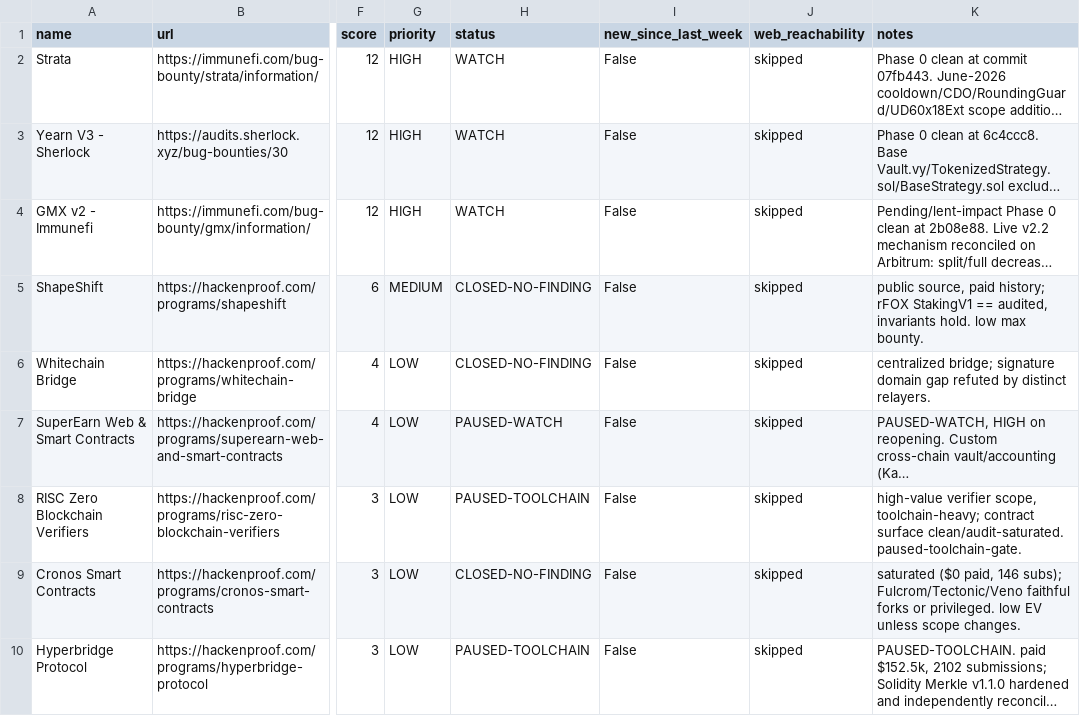
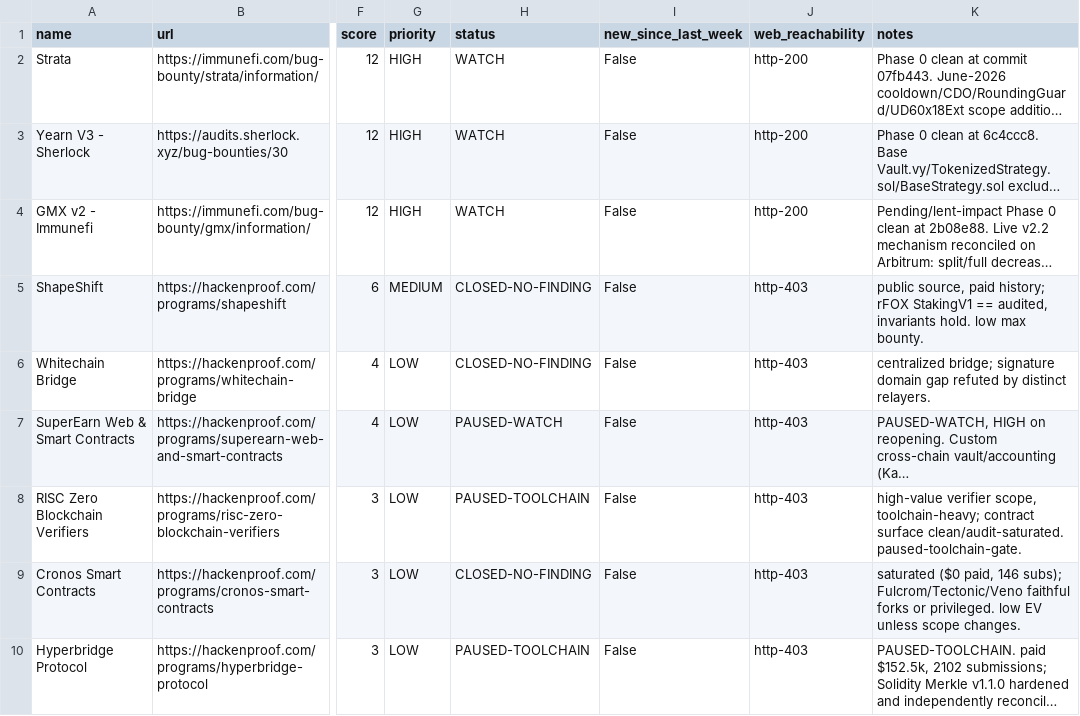
Before and after one commit to rigocrypto/GMX-Audit, a CSV file: data/hackenproof_snapshot.csv, drawn as a sheet; only a part is shown, gaps mark what is left out; long unchanged cells end in …; the diff names each change by its address in the sheet, - before the commit and + after, or states it on an @@ line.

```diff
--- a/data/hackenproof_snapshot.csv
+++ b/data/hackenproof_snapshot.csv
-J2:J4 (web_reachability): skipped
+J2:J4 (web_reachability): http-200
-J5:J10 (web_reachability): skipped
+J5:J10 (web_reachability): http-403
```
Also changed, not shown: 3 other files.
